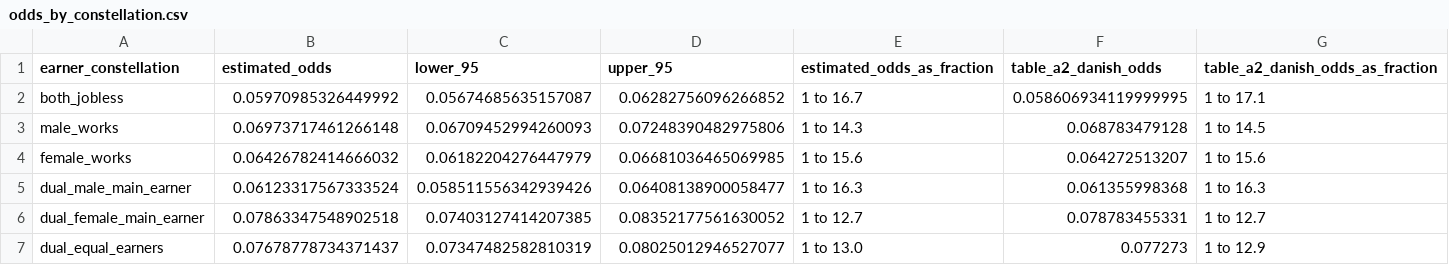
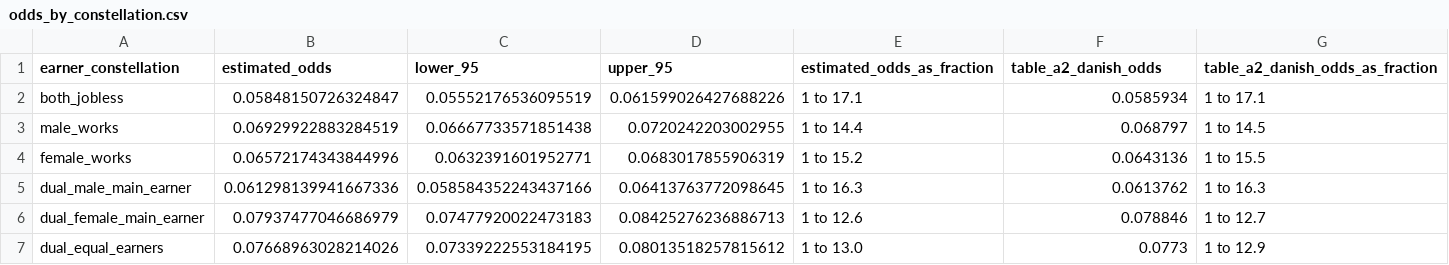
Before and after one commit to susannegreulich/earningscompositiononfertility, a CSV file: 3estimation/odds_by_constellation.csv, drawn as a sheet.

```diff
--- a/3estimation/odds_by_constellation.csv
+++ b/3estimation/odds_by_constellation.csv
@@ -1,7 +1,7 @@
 earner_constellation,estimated_odds,lower_95,upper_95,estimated_odds_as_fraction,table_a2_danish_odds,table_a2_danish_odds_as_fraction
-both_jobless,0.05970985326449992,0.05674685635157087,0.06282756096266852,1 to 16.7,0.058606934119999995,1 to 17.1
-male_works,0.06973717461266148,0.06709452994260093,0.07248390482975806,1 to 14.3,0.068783479128,1 to 14.5
-female_works,0.06426782414666032,0.06182204276447979,0.06681036465069985,1 to 15.6,0.064272513207,1 to 15.6
-dual_male_main_earner,0.06123317567333524,0.058511556342939426,0.06408138900058477,1 to 16.3,0.061355998368,1 to 16.3
-dual_female_main_earner,0.07863347548902518,0.07403127414207385,0.08352177561630052,1 to 12.7,0.078783455331,1 to 12.7
-dual_equal_earners,0.07678778734371437,0.07347482582810319,0.08025012946527077,1 to 13.0,0.077273,1 to 12.9
+both_jobless,0.05848150726324847,0.05552176536095519,0.061599026427688226,1 to 17.1,0.0585934,1 to 17.1
+male_works,0.06929922883284519,0.06667733571851438,0.0720242203002955,1 to 14.4,0.068797,1 to 14.5
+female_works,0.06572174343844996,0.0632391601952771,0.0683017855906319,1 to 15.2,0.0643136,1 to 15.5
+dual_male_main_earner,0.061298139941667336,0.058584352243437166,0.06413763772098645,1 to 16.3,0.0613762,1 to 16.3
+dual_female_main_earner,0.07937477046686979,0.07477920022473183,0.08425276236886713,1 to 12.6,0.078846,1 to 12.7
+dual_equal_earners,0.07668963028214026,0.07339222553184195,0.08013518257815612,1 to 13.0,0.0773,1 to 12.9
```
Also changed, not shown: 0data/paper_table_a2_model2_denmark.csv, 2processed_data/event_occurrence_table.csv, 28 other files.
